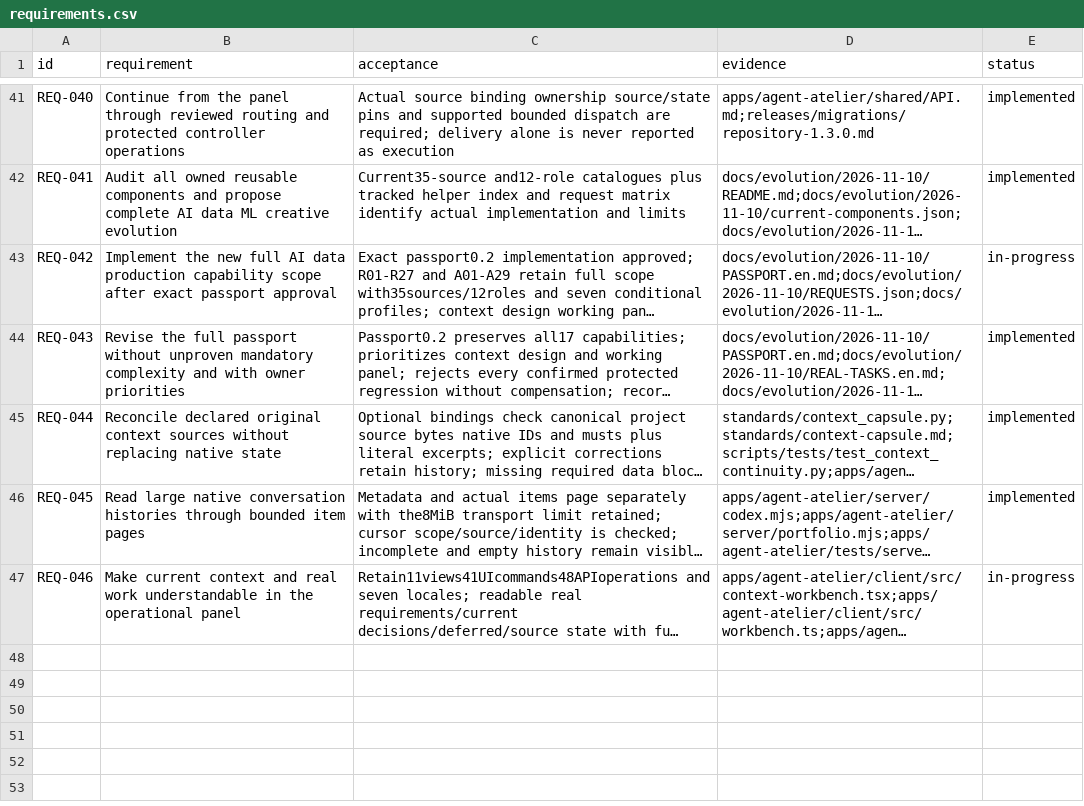
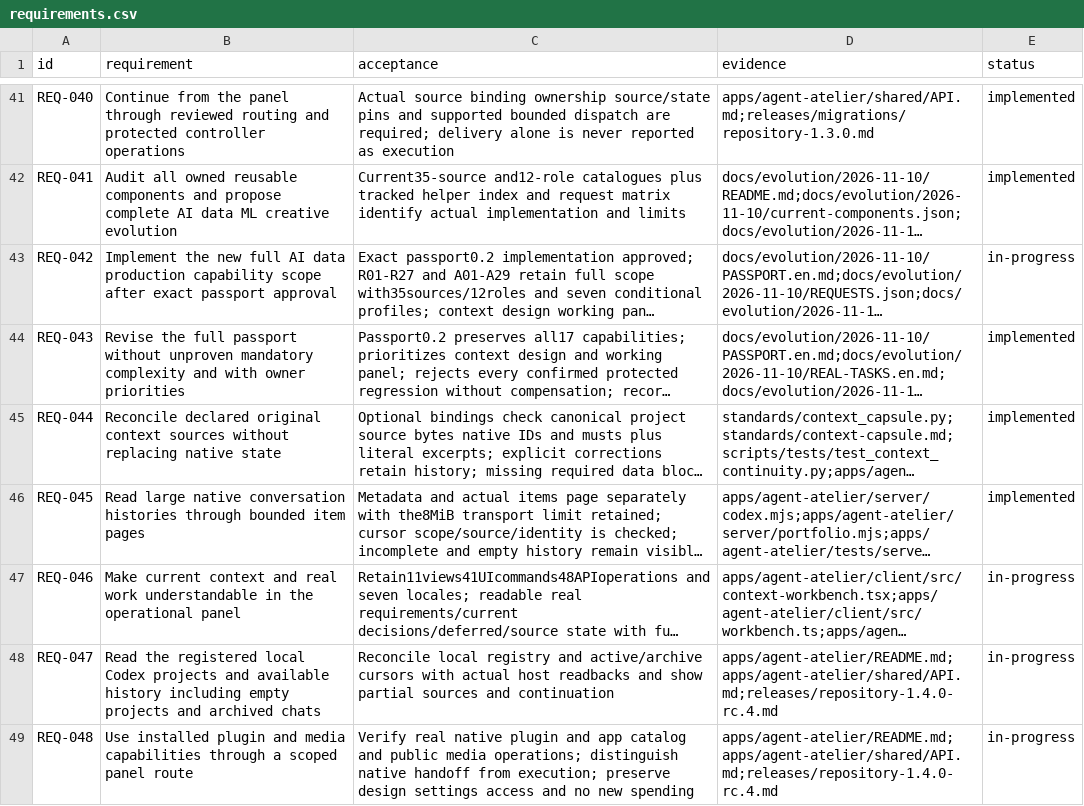
Before and after one commit to alex-hohaizel/codex-agents, a CSV file: governance/requirements.csv, drawn as a sheet; only a part is shown, gaps mark what is left out; long unchanged cells end in …; the diff names each change by its address in the sheet, - before the commit and + after, or states it on an @@ line.

```diff
--- a/governance/requirements.csv
+++ b/governance/requirements.csv
+row 48: REQ-047 | Read the registered local Codex projects and available history including empty projects and archived chats | Reconcile local registry and active/archive cursors with actual host readbacks and show partial sources and continuation | apps/agent-atelier/README.md;apps/agent-atelier/shared/API.md;releases/repository-1.4.0-rc.4.md | in-progress
+row 49: REQ-048 | Use installed plugin and media capabilities through a scoped panel route | Verify real native plugin and app catalog and public media operations; distinguish native handoff from execution; preserve design settings access and no new spending | apps/agent-atelier/README.md;apps/agent-atelier/shared/API.md;releases/repository-1.4.0-rc.4.md | in-progress
```
Also changed, not shown: 41 other files.
